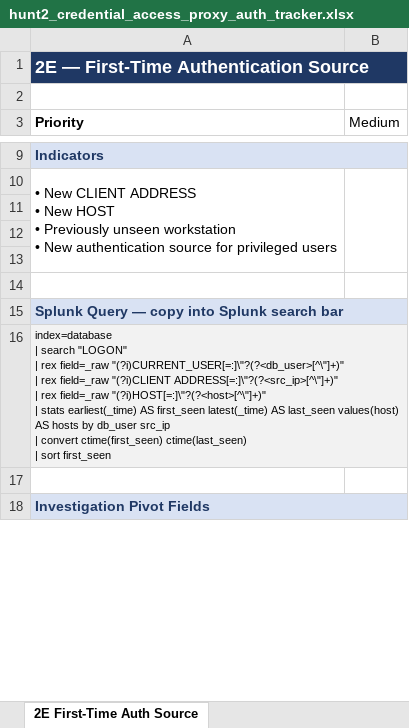
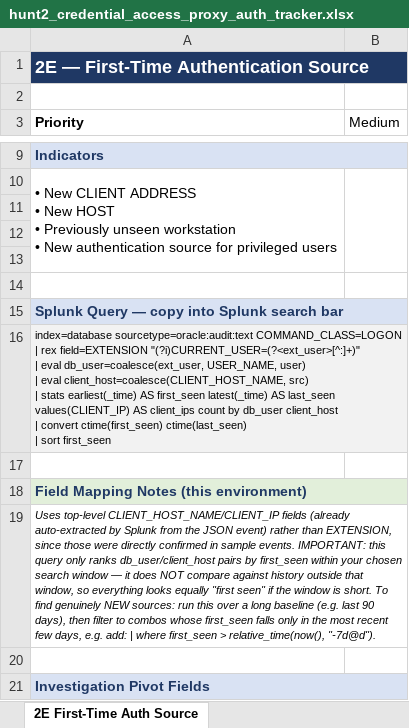
Before and after one commit to the4deathlyhallows/light-from-the-shadows, an Excel workbook: Hunts/hunt2_credential_access_proxy_auth_tracker.xlsx, sheet 2E First-Time Auth Source, drawn as a sheet; only a part is shown, gaps mark what is left out; values as stored, in another font and other column widths than the file's, no borders; ↵ is a line break in a cell; the diff covers the shown part only; the diff names each change by its address in the sheet, - before the commit and + after, or states it on an @@ line.

```diff
--- a/Hunts/hunt2_credential_access_proxy_auth_tracker.xlsx (sheet 2E First-Time Auth Source)
+++ b/Hunts/hunt2_credential_access_proxy_auth_tracker.xlsx (sheet 2E First-Time Auth Source)
-A16 (Priority): index=database ↵ | search "LOGON" ↵ | rex field=_raw "(?i)CURRENT_USER[=:]\"?(?<db_user>[^\"]+)" ↵ | rex field=_raw "(?i)CLIENT ADDRESS[=:]\"?(?<src_ip>[^\"]+)" ↵ | rex field=_raw "(?i)HOST[=:]\"?(?<host>[^\"]+)" ↵ | stats earliest(_time) AS first_seen latest(_time) AS last_seen values(host) AS hosts by db_user src_ip ↵ | convert…
+A16 (Priority): index=database sourcetype=oracle:audit:text COMMAND_CLASS=LOGON ↵ | rex field=EXTENSION "(?i)CURRENT_USER=(?<ext_user>[^:]+)" ↵ | eval db_user=coalesce(ext_user, USER_NAME, user) ↵ | eval client_host=coalesce(CLIENT_HOST_NAME, src) ↵ | stats earliest(_time) AS first_seen latest(_time) AS last_seen values(CLIENT_IP) AS client_ips count by db_user client_host ↵ | convert…
+row 17: (empty)
+row 18: Field Mapping Notes (this environment)
+row 19: Uses top-level CLIENT_HOST_NAME/CLIENT_IP fields (already auto-extracted by Splunk from the JSON event) rather than EXTENSION, since those were directly confirmed in sample events. IMPORTANT: this query only ranks db_user/client_host pairs by first_seen within your chosen search window — it does NOT compare against history outside that window, so everything looks equally "first seen" if the window is short. To find genuinely NEW sources: run this over a long baseline (e.g. last 90 days), then filter to combos whose first_seen falls only in the most recent few days, e.g. add: | where first_seen > relative_time(now(), "-7d@d").
```
Also changed, not shown: 2 edited cells elsewhere in this sheet, sheet 2A Proxy Impersonation, sheet 2C Auth Method Anomalies, sheet 2D Shared Account Identities, sheet 2B External Identity Mapping, sheet Summary.
